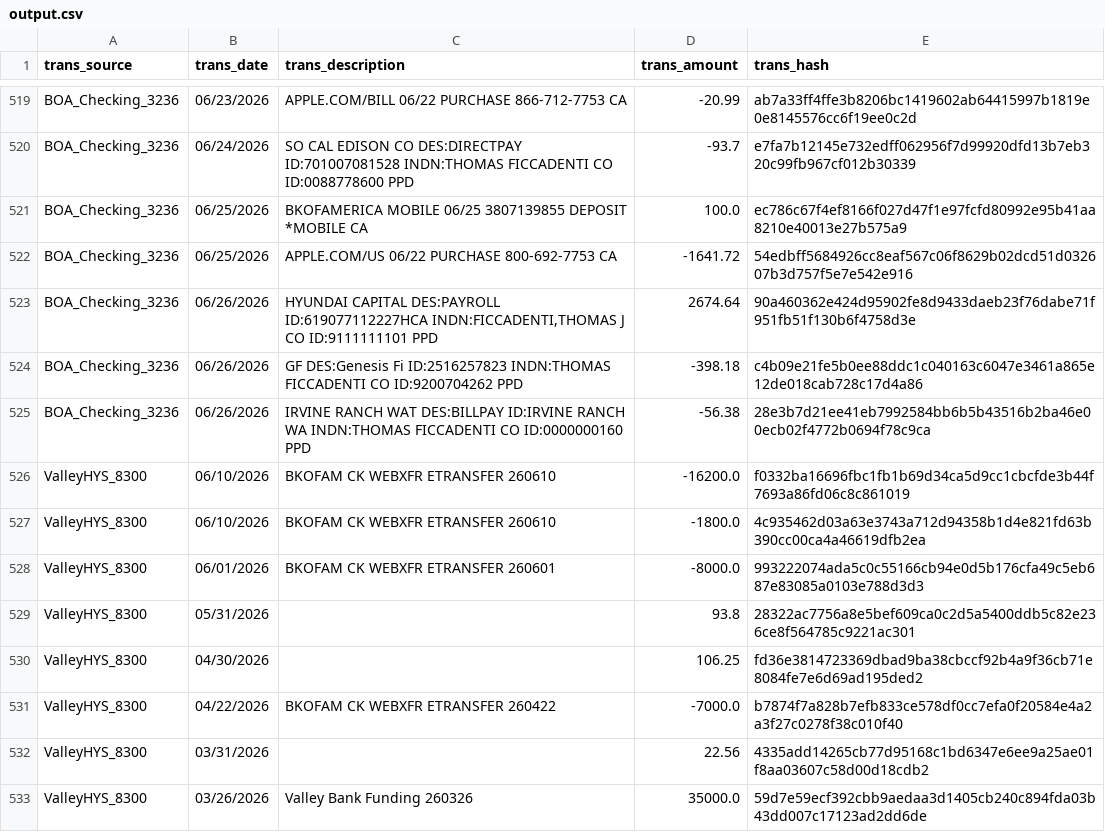
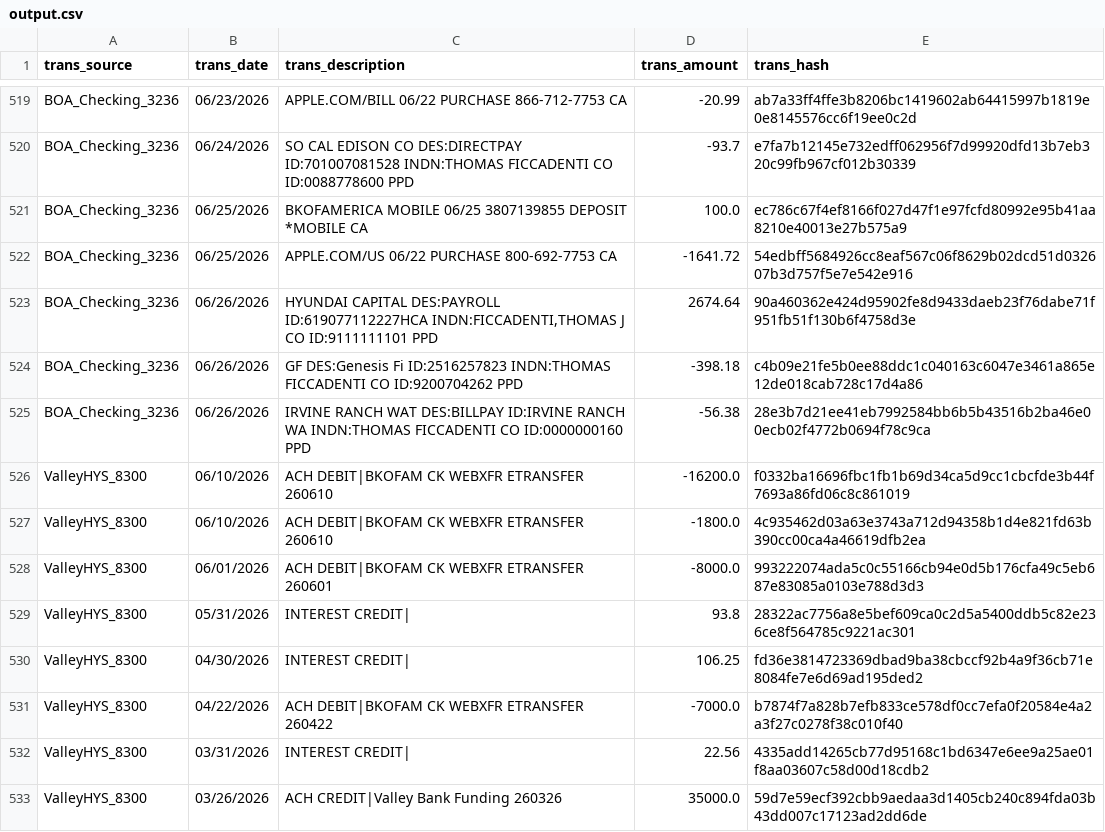
Before and after one commit to ThomasJFiccadenti/HouseholdBudget, a CSV file: output.csv, drawn as a sheet; only a part is shown, gaps mark what is left out.

```diff
--- a/output.csv
+++ b/output.csv
@@ -525,9 +525,9 @@ BOA_Checking_3236,06/26/2026,GF DES:Genesis Fi ID:2516257823 INDN:THOMAS FICCADE
 BOA_Checking_3236,06/26/2026,IRVINE RANCH WAT DES:BILLPAY ID:IRVINE RANCH WA INDN:THOMAS FICCADENTI CO ID:0000000160 PPD,-56.38,28e3b7d21ee41eb7992584bb6b5b43516b2ba46e00ecb02f4772b0694f78c9ca
-ValleyHYS_8300,06/10/2026,BKOFAM CK WEBXFR ETRANSFER 260610,-16200.0,f0332ba16696fbc1fb1b69d34ca5d9cc1cbcfde3b44f7693a86fd06c8c861019
-ValleyHYS_8300,06/10/2026,BKOFAM CK WEBXFR ETRANSFER 260610,-1800.0,4c935462d03a63e3743a712d94358b1d4e821fd63b390cc00ca4a46619dfb2ea
-ValleyHYS_8300,06/01/2026,BKOFAM CK WEBXFR ETRANSFER 260601,-8000.0,993222074ada5c0c55166cb94e0d5b176cfa49c5eb687e83085a0103e788d3d3
-ValleyHYS_8300,05/31/2026,,93.8,28322ac7756a8e5bef609ca0c2d5a5400ddb5c82e236ce8f564785c9221ac301
-ValleyHYS_8300,04/30/2026,,106.25,fd36e3814723369dbad9ba38cbccf92b4a9f36cb71e8084fe7e6d69ad195ded2
-ValleyHYS_8300,04/22/2026,BKOFAM CK WEBXFR ETRANSFER 260422,-7000.0,b7874f7a828b7efb833ce578df0cc7efa0f20584e4a2a3f27c0278f38c010f40
-ValleyHYS_8300,03/31/2026,,22.56,4335add14265cb77d95168c1bd6347e6ee9a25ae01f8aa03607c58d00d18cdb2
-ValleyHYS_8300,03/26/2026,Valley Bank Funding 260326,35000.0,59d7e59ecf392cbb9aedaa3d1405cb240c894fda03b43dd007c17123ad2dd6de
+ValleyHYS_8300,06/10/2026,ACH DEBIT|BKOFAM CK WEBXFR ETRANSFER 260610,-16200.0,f0332ba16696fbc1fb1b69d34ca5d9cc1cbcfde3b44f7693a86fd06c8c861019
+ValleyHYS_8300,06/10/2026,ACH DEBIT|BKOFAM CK WEBXFR ETRANSFER 260610,-1800.0,4c935462d03a63e3743a712d94358b1d4e821fd63b390cc00ca4a46619dfb2ea
+ValleyHYS_8300,06/01/2026,ACH DEBIT|BKOFAM CK WEBXFR ETRANSFER 260601,-8000.0,993222074ada5c0c55166cb94e0d5b176cfa49c5eb687e83085a0103e788d3d3
+ValleyHYS_8300,05/31/2026,INTEREST CREDIT|,93.8,28322ac7756a8e5bef609ca0c2d5a5400ddb5c82e236ce8f564785c9221ac301
+ValleyHYS_8300,04/30/2026,INTEREST CREDIT|,106.25,fd36e3814723369dbad9ba38cbccf92b4a9f36cb71e8084fe7e6d69ad195ded2
+ValleyHYS_8300,04/22/2026,ACH DEBIT|BKOFAM CK WEBXFR ETRANSFER 260422,-7000.0,b7874f7a828b7efb833ce578df0cc7efa0f20584e4a2a3f27c0278f38c010f40
+ValleyHYS_8300,03/31/2026,INTEREST CREDIT|,22.56,4335add14265cb77d95168c1bd6347e6ee9a25ae01f8aa03607c58d00d18cdb2
+ValleyHYS_8300,03/26/2026,ACH CREDIT|Valley Bank Funding 260326,35000.0,59d7e59ecf392cbb9aedaa3d1405cb240c894fda03b43dd007c17123ad2dd6de
```
Also changed, not shown: 2 other files.
